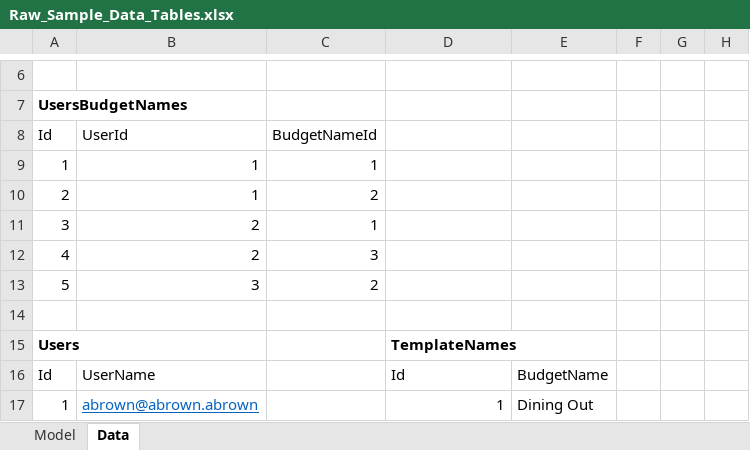
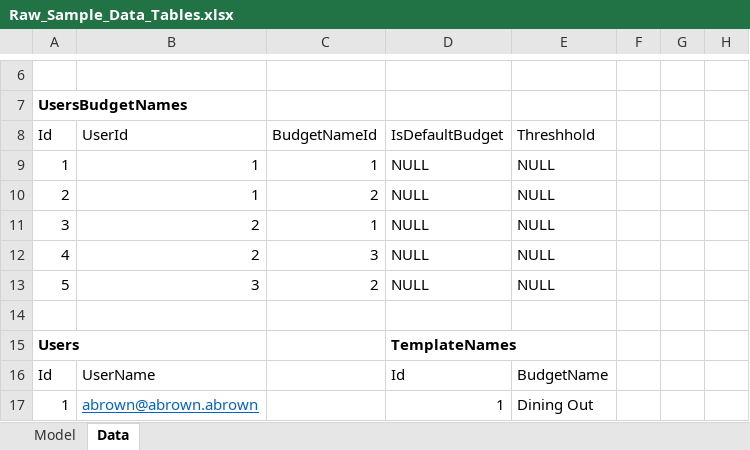
Before and after one commit to jjones4/BudgetBuddy, an Excel workbook: Raw_Sample_Data_Tables.xlsx, sheet Data, drawn as a sheet; only a part is shown, gaps mark what is left out; values as stored, in another font and other column widths than the file's, no borders; table styles not drawn; the diff names each change by its address in the sheet, - before the commit and + after, or states it on an @@ line.

Commit message:
Add Sample Data for the New Database Columns

```diff
--- a/Raw_Sample_Data_Tables.xlsx (sheet Data)
+++ b/Raw_Sample_Data_Tables.xlsx (sheet Data)
-D8: (empty)
+D8: IsDefaultBudget
-E8: (empty)
+E8: Threshhold
-D9:D13: (empty)
+D9:D13: NULL
-E9:E13: (empty)
+E9:E13: NULL
```
Also changed, not shown: 1 other file.
